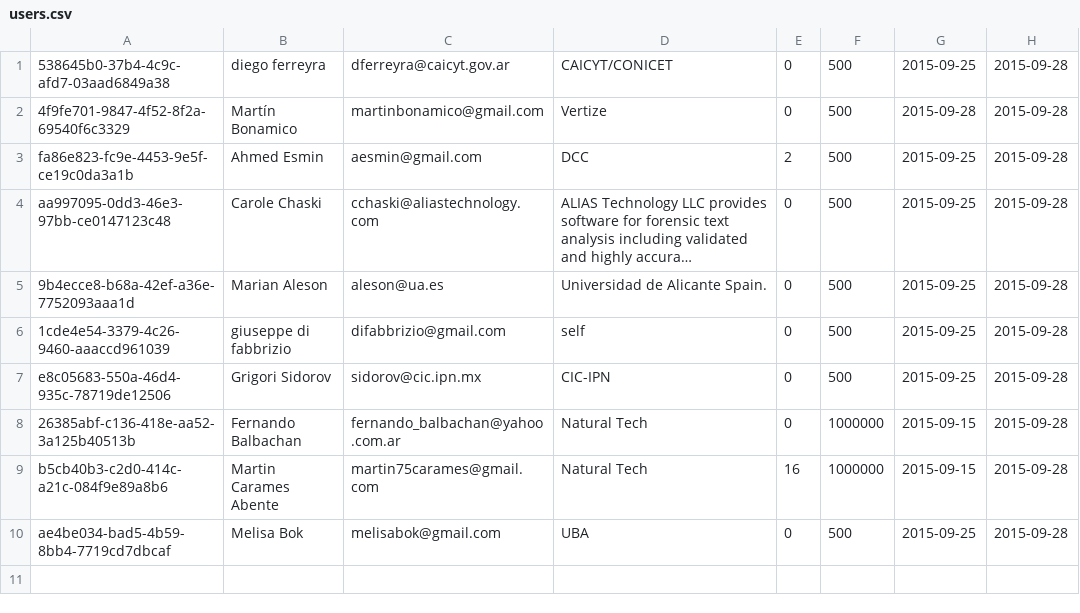
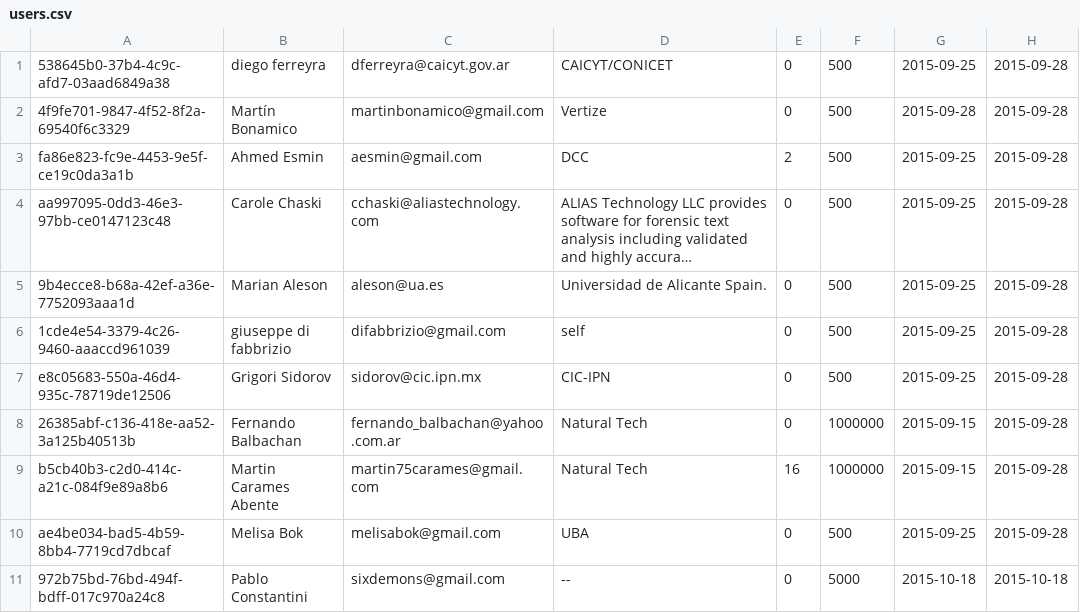
Before and after one commit to fbalbachan/TecnoNews, a CSV file: prototype/api-server/users.csv, drawn as a sheet; long unchanged cells end in …; the diff names each change by its address in the sheet, - before the commit and + after, or states it on an @@ line.

Commit message:
Added new user to the DB Improved admin scripts

```diff
--- a/prototype/api-server/users.csv
+++ b/prototype/api-server/users.csv
+row 11: 972b75bd-76bd-494f-bdff-017c970a24c8 | Pablo Constantini | sixdemons@gmail.com | -- | 0 | 5000 | 2015-10-18 | 2015-10-18
```
Also changed, not shown: 1 other file.
